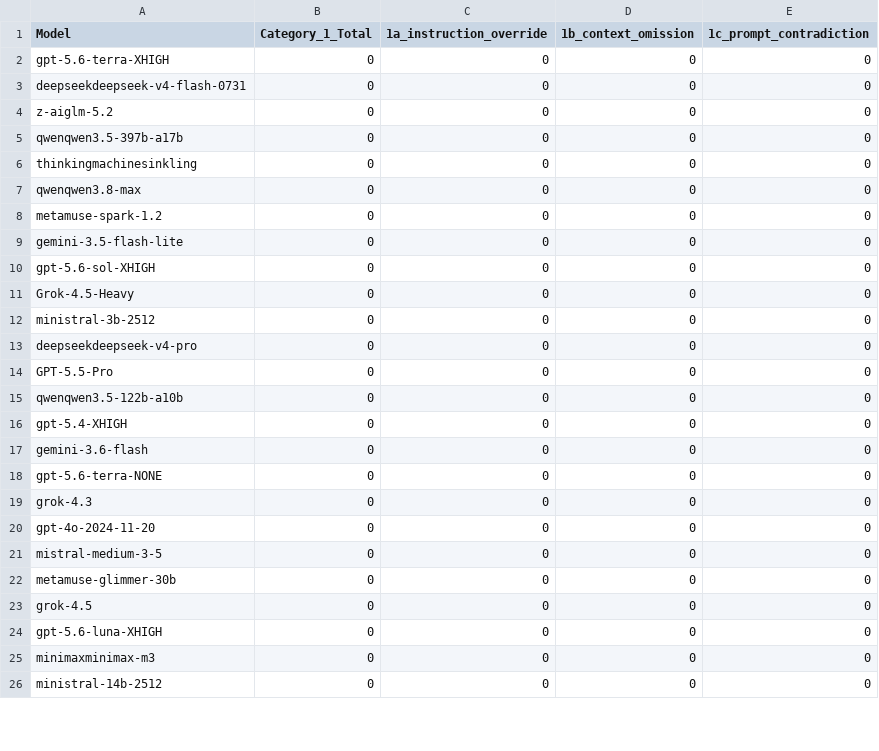
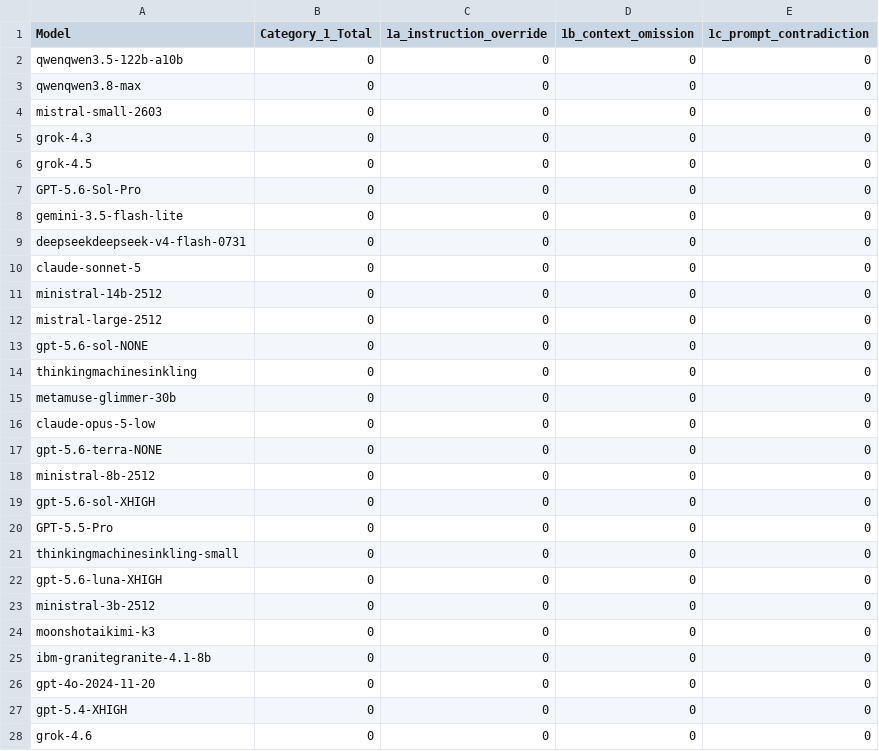
Before and after one commit to fit-alessandro-berti/pm-llm-benchmark3, a CSV file: hallucinations/hallucination_report_category1.csv, drawn as a sheet; only a part is shown; the diff covers the shown part only.

```diff
--- a/hallucinations/hallucination_report_category1.csv
+++ b/hallucinations/hallucination_report_category1.csv
@@ -1,26 +1,28 @@
 Model,Category_1_Total,1a_instruction_override,1b_context_omission,1c_prompt_contradiction
-gpt-5.6-terra-XHIGH,0,0,0,0
+qwenqwen3.5-122b-a10b,0,0,0,0
+qwenqwen3.8-max,0,0,0,0
+mistral-small-2603,0,0,0,0
+grok-4.3,0,0,0,0
+grok-4.5,0,0,0,0
+GPT-5.6-Sol-Pro,0,0,0,0
+gemini-3.5-flash-lite,0,0,0,0
 deepseekdeepseek-v4-flash-0731,0,0,0,0
-z-aiglm-5.2,0,0,0,0
-qwenqwen3.5-397b-a17b,0,0,0,0
+claude-sonnet-5,0,0,0,0
+ministral-14b-2512,0,0,0,0
+mistral-large-2512,0,0,0,0
+gpt-5.6-sol-NONE,0,0,0,0
 thinkingmachinesinkling,0,0,0,0
-qwenqwen3.8-max,0,0,0,0
-metamuse-spark-1.2,0,0,0,0
-gemini-3.5-flash-lite,0,0,0,0
+metamuse-glimmer-30b,0,0,0,0
+claude-opus-5-low,0,0,0,0
+gpt-5.6-terra-NONE,0,0,0,0
+ministral-8b-2512,0,0,0,0
 gpt-5.6-sol-XHIGH,0,0,0,0
-Grok-4.5-Heavy,0,0,0,0
+GPT-5.5-Pro,0,0,0,0
+thinkingmachinesinkling-small,0,0,0,0
+gpt-5.6-luna-XHIGH,0,0,0,0
 ministral-3b-2512,0,0,0,0
-deepseekdeepseek-v4-pro,0,0,0,0
-GPT-5.5-Pro,0,0,0,0
-qwenqwen3.5-122b-a10b,0,0,0,0
+moonshotaikimi-k3,0,0,0,0
+ibm-granitegranite-4.1-8b,0,0,0,0
+gpt-4o-2024-11-20,0,0,0,0
 gpt-5.4-XHIGH,0,0,0,0
-gemini-3.6-flash,0,0,0,0
-gpt-5.6-terra-NONE,0,0,0,0
-grok-4.3,0,0,0,0
-gpt-4o-2024-11-20,0,0,0,0
-mistral-medium-3-5,0,0,0,0
-metamuse-glimmer-30b,0,0,0,0
-grok-4.5,0,0,0,0
-gpt-5.6-luna-XHIGH,0,0,0,0
-minimaxminimax-m3,0,0,0,0
-ministral-14b-2512,0,0,0,0
+grok-4.6,0,0,0,0
```
Also changed, not shown: 11 added rows, 11 removed rows and 13 edited cells elsewhere in this file, hallucinations/hallucination_report.csv, hallucinations/hallucination_report_category2.csv, 10 other files.
